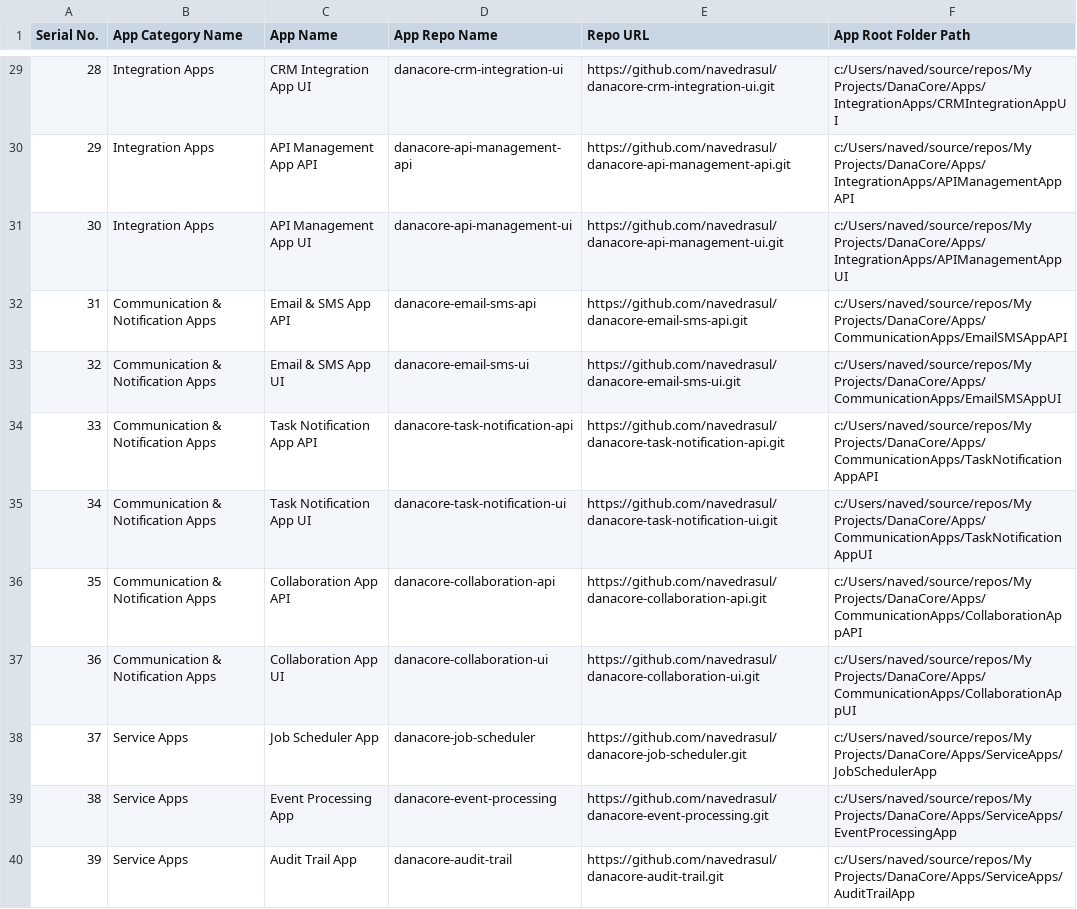
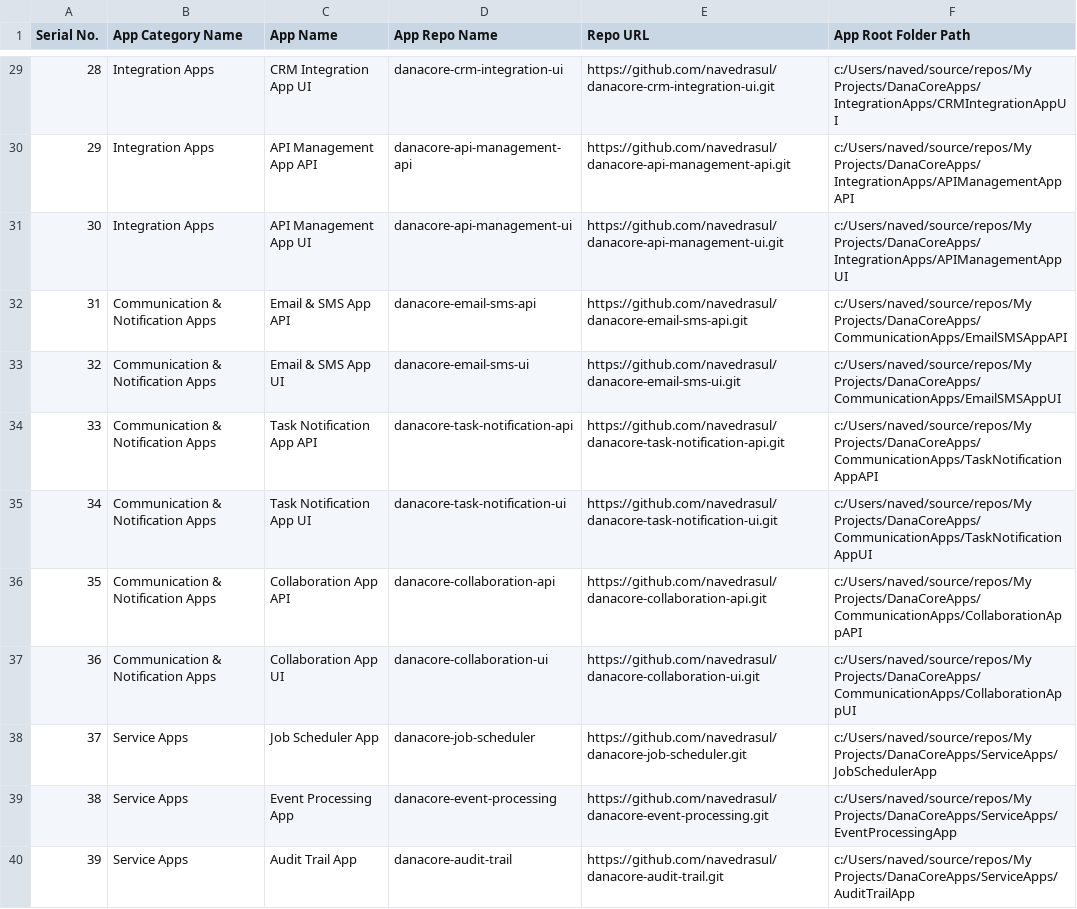
Before and after one commit to navedrasul/DanaCore, a CSV file: Docs/Design/Design Decision Docs/DanaCore - 14b Repos URLs.csv, drawn as a sheet; only a part is shown, gaps mark what is left out; the diff covers the shown part only.

```diff
--- a/Docs/Design/Design Decision Docs/DanaCore - 14b Repos URLs.csv
+++ b/Docs/Design/Design Decision Docs/DanaCore - 14b Repos URLs.csv
@@ -29,12 +29,12 @@
-"28","Integration Apps","CRM Integration App UI","danacore-crm-integration-ui","https://github.com/navedrasul/danacore-crm-integration-ui.git","c:/Users/naved/source/repos/My Projects/DanaCore/Apps/IntegrationApps/CRMIntegrationAppUI"
-"29","Integration Apps","API Management App API","danacore-api-management-api","https://github.com/navedrasul/danacore-api-management-api.git","c:/Users/naved/source/repos/My Projects/DanaCore/Apps/IntegrationApps/APIManagementAppAPI"
-"30","Integration Apps","API Management App UI","danacore-api-management-ui","https://github.com/navedrasul/danacore-api-management-ui.git","c:/Users/naved/source/repos/My Projects/DanaCore/Apps/IntegrationApps/APIManagementAppUI"
-"31","Communication & Notification Apps","Email & SMS App API","danacore-email-sms-api","https://github.com/navedrasul/danacore-email-sms-api.git","c:/Users/naved/source/repos/My Projects/DanaCore/Apps/CommunicationApps/EmailSMSAppAPI"
-"32","Communication & Notification Apps","Email & SMS App UI","danacore-email-sms-ui","https://github.com/navedrasul/danacore-email-sms-ui.git","c:/Users/naved/source/repos/My Projects/DanaCore/Apps/CommunicationApps/EmailSMSAppUI"
-"33","Communication & Notification Apps","Task Notification App API","danacore-task-notification-api","https://github.com/navedrasul/danacore-task-notification-api.git","c:/Users/naved/source/repos/My Projects/DanaCore/Apps/CommunicationApps/TaskNotificationAppAPI"
-"34","Communication & Notification Apps","Task Notification App UI","danacore-task-notification-ui","https://github.com/navedrasul/danacore-task-notification-ui.git","c:/Users/naved/source/repos/My Projects/DanaCore/Apps/CommunicationApps/TaskNotificationAppUI"
-"35","Communication & Notification Apps","Collaboration App API","danacore-collaboration-api","https://github.com/navedrasul/danacore-collaboration-api.git","c:/Users/naved/source/repos/My Projects/DanaCore/Apps/CommunicationApps/CollaborationAppAPI"
-"36","Communication & Notification Apps","Collaboration App UI","danacore-collaboration-ui","https://github.com/navedrasul/danacore-collaboration-ui.git","c:/Users/naved/source/repos/My Projects/DanaCore/Apps/CommunicationApps/CollaborationAppUI"
-"37","Service Apps","Job Scheduler App","danacore-job-scheduler","https://github.com/navedrasul/danacore-job-scheduler.git","c:/Users/naved/source/repos/My Projects/DanaCore/Apps/ServiceApps/JobSchedulerApp"
-"38","Service Apps","Event Processing App","danacore-event-processing","https://github.com/navedrasul/danacore-event-processing.git","c:/Users/naved/source/repos/My Projects/DanaCore/Apps/ServiceApps/EventProcessingApp"
-"39","Service Apps","Audit Trail App","danacore-audit-trail","https://github.com/navedrasul/danacore-audit-trail.git","c:/Users/naved/source/repos/My Projects/DanaCore/Apps/ServiceApps/AuditTrailApp"
+"28","Integration Apps","CRM Integration App UI","danacore-crm-integration-ui","https://github.com/navedrasul/danacore-crm-integration-ui.git","c:/Users/naved/source/repos/My Projects/DanaCoreApps/IntegrationApps/CRMIntegrationAppUI"
+"29","Integration Apps","API Management App API","danacore-api-management-api","https://github.com/navedrasul/danacore-api-management-api.git","c:/Users/naved/source/repos/My Projects/DanaCoreApps/IntegrationApps/APIManagementAppAPI"
+"30","Integration Apps","API Management App UI","danacore-api-management-ui","https://github.com/navedrasul/danacore-api-management-ui.git","c:/Users/naved/source/repos/My Projects/DanaCoreApps/IntegrationApps/APIManagementAppUI"
+"31","Communication & Notification Apps","Email & SMS App API","danacore-email-sms-api","https://github.com/navedrasul/danacore-email-sms-api.git","c:/Users/naved/source/repos/My Projects/DanaCoreApps/CommunicationApps/EmailSMSAppAPI"
+"32","Communication & Notification Apps","Email & SMS App UI","danacore-email-sms-ui","https://github.com/navedrasul/danacore-email-sms-ui.git","c:/Users/naved/source/repos/My Projects/DanaCoreApps/CommunicationApps/EmailSMSAppUI"
+"33","Communication & Notification Apps","Task Notification App API","danacore-task-notification-api","https://github.com/navedrasul/danacore-task-notification-api.git","c:/Users/naved/source/repos/My Projects/DanaCoreApps/CommunicationApps/TaskNotificationAppAPI"
+"34","Communication & Notification Apps","Task Notification App UI","danacore-task-notification-ui","https://github.com/navedrasul/danacore-task-notification-ui.git","c:/Users/naved/source/repos/My Projects/DanaCoreApps/CommunicationApps/TaskNotificationAppUI"
+"35","Communication & Notification Apps","Collaboration App API","danacore-collaboration-api","https://github.com/navedrasul/danacore-collaboration-api.git","c:/Users/naved/source/repos/My Projects/DanaCoreApps/CommunicationApps/CollaborationAppAPI"
+"36","Communication & Notification Apps","Collaboration App UI","danacore-collaboration-ui","https://github.com/navedrasul/danacore-collaboration-ui.git","c:/Users/naved/source/repos/My Projects/DanaCoreApps/CommunicationApps/CollaborationAppUI"
+"37","Service Apps","Job Scheduler App","danacore-job-scheduler","https://github.com/navedrasul/danacore-job-scheduler.git","c:/Users/naved/source/repos/My Projects/DanaCoreApps/ServiceApps/JobSchedulerApp"
+"38","Service Apps","Event Processing App","danacore-event-processing","https://github.com/navedrasul/danacore-event-processing.git","c:/Users/naved/source/repos/My Projects/DanaCoreApps/ServiceApps/EventProcessingApp"
+"39","Service Apps","Audit Trail App","danacore-audit-trail","https://github.com/navedrasul/danacore-audit-trail.git","c:/Users/naved/source/repos/My Projects/DanaCoreApps/ServiceApps/AuditTrailApp"
```
Also changed, not shown: 27 edited cells elsewhere in this file, 7 other files.
